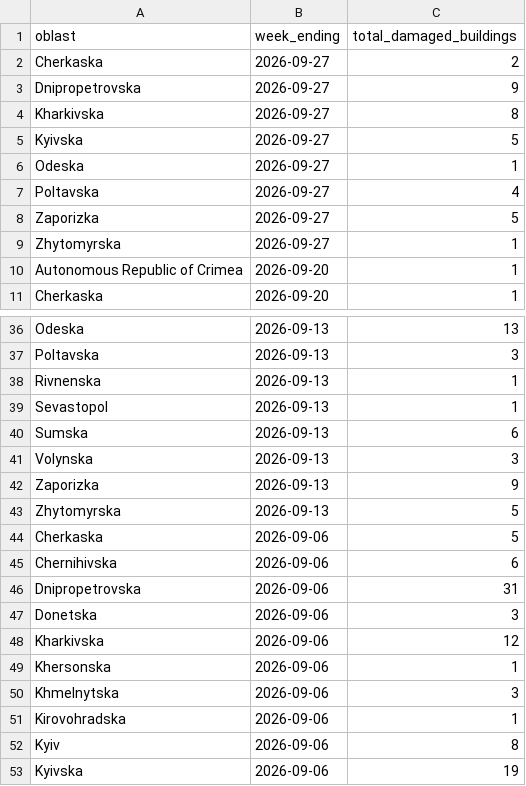
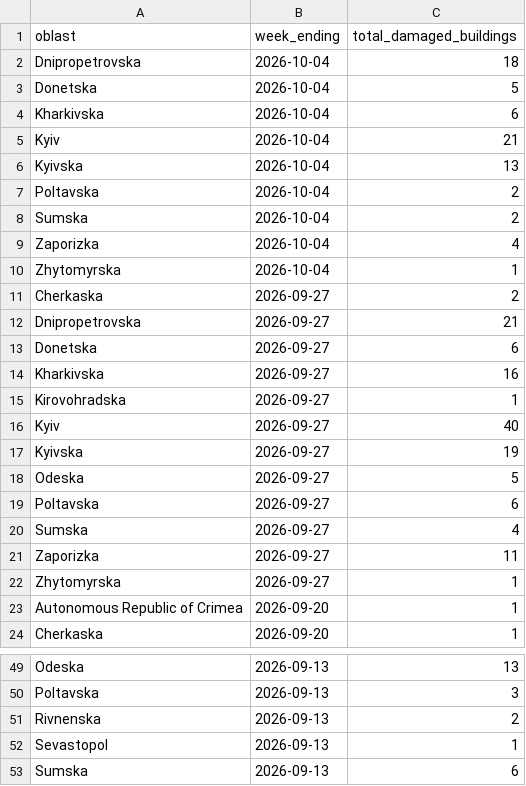
Before and after one commit to matts-maps/acaps-ukraine-buildings, a CSV file: data/ukraine-damages-weekly-summary.csv, drawn as a sheet; only a part is shown, gaps mark what is left out; the shorter side is filled out with more unchanged rows.

```diff
--- a/data/ukraine-damages-weekly-summary.csv
+++ b/data/ukraine-damages-weekly-summary.csv
@@ -1,9 +1,22 @@
 oblast,week_ending,total_damaged_buildings
+Dnipropetrovska,2026-10-04,18
+Donetska,2026-10-04,5
+Kharkivska,2026-10-04,6
+Kyiv,2026-10-04,21
+Kyivska,2026-10-04,13
+Poltavska,2026-10-04,2
+Sumska,2026-10-04,2
+Zaporizka,2026-10-04,4
+Zhytomyrska,2026-10-04,1
 Cherkaska,2026-09-27,2
-Dnipropetrovska,2026-09-27,9
-Kharkivska,2026-09-27,8
-Kyivska,2026-09-27,5
-Odeska,2026-09-27,1
-Poltavska,2026-09-27,4
-Zaporizka,2026-09-27,5
+Dnipropetrovska,2026-09-27,21
+Donetska,2026-09-27,6
+Kharkivska,2026-09-27,16
+Kirovohradska,2026-09-27,1
+Kyiv,2026-09-27,40
+Kyivska,2026-09-27,19
+Odeska,2026-09-27,5
+Poltavska,2026-09-27,6
+Sumska,2026-09-27,4
+Zaporizka,2026-09-27,11
 Zhytomyrska,2026-09-27,1
@@ -37,3 +50,3 @@ Odeska,2026-09-13,13
 Poltavska,2026-09-13,3
-Rivnenska,2026-09-13,1
+Rivnenska,2026-09-13,2
 Sevastopol,2026-09-13,1
```
Also changed, not shown: data/damage-summary-oblast.csv, 4 other files.
